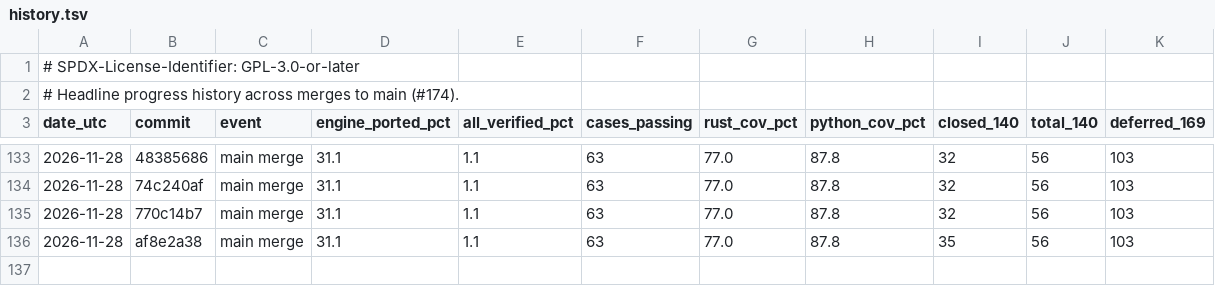
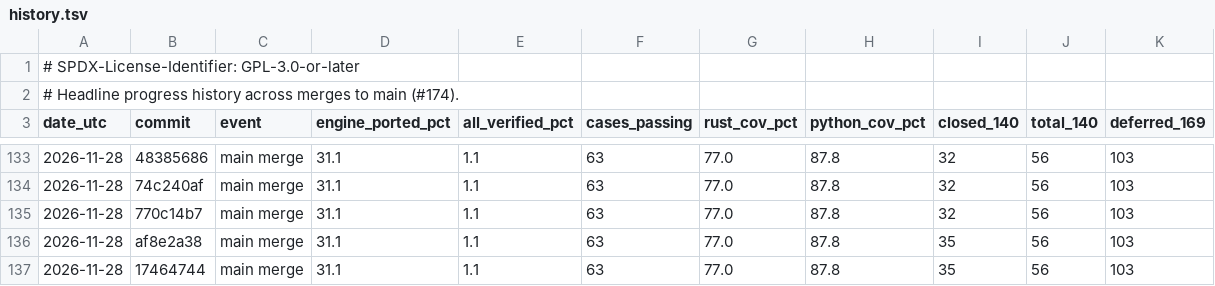
Before and after one commit to joshspeagle/FlexMESA, a TSV file: benchmarks/dashboard/history.tsv, drawn as a sheet; only a part is shown, gaps mark what is left out.

```diff
--- a/benchmarks/dashboard/history.tsv
+++ b/benchmarks/dashboard/history.tsv
@@ -136 +136,2 @@ date_utc	commit	event	engine_ported_pct	all_verified_pct	cases_passing	rust_cov_
 2026-11-28	af8e2a38	main merge	31.1	1.1	63	77.0	87.8	35	56	103
+2026-11-28	17464744	main merge	31.1	1.1	63	77.0	87.8	35	56	103
```
Also changed, not shown: 3 other files.
